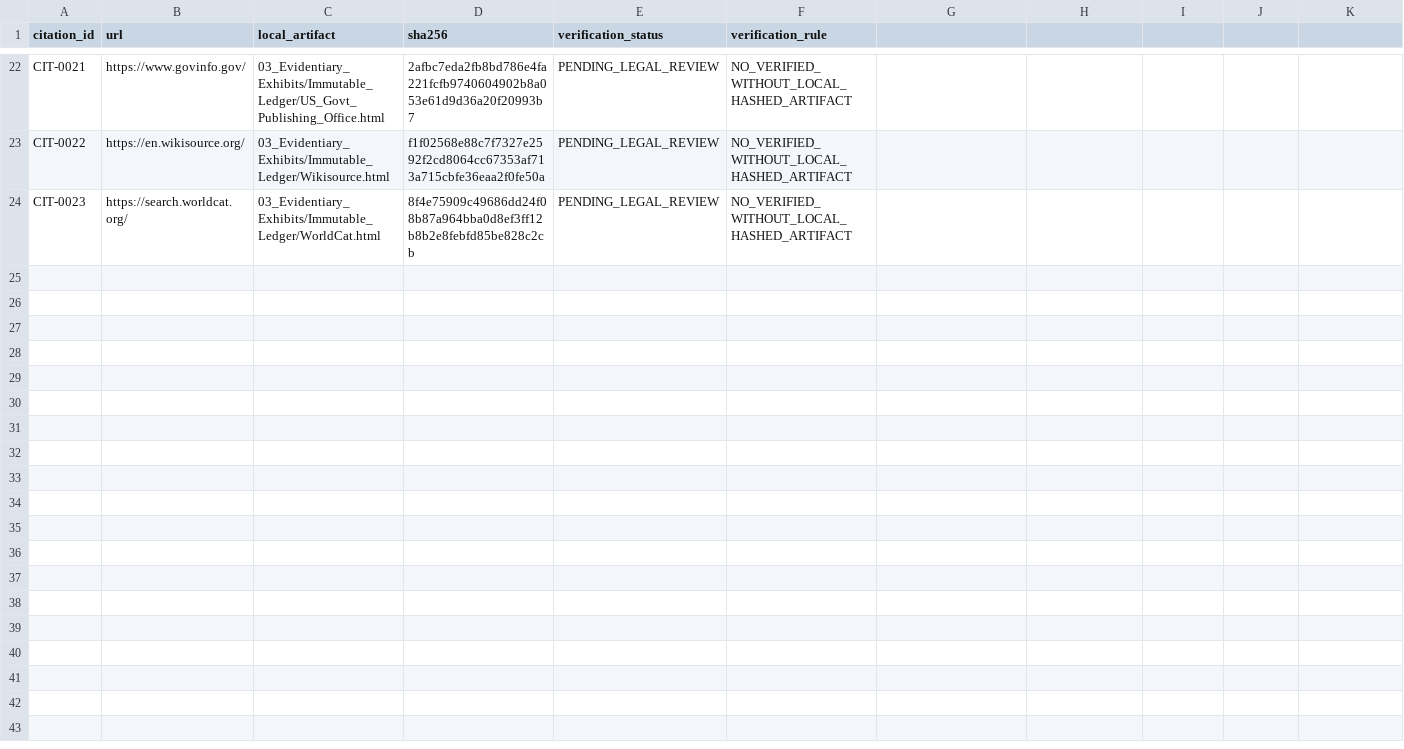
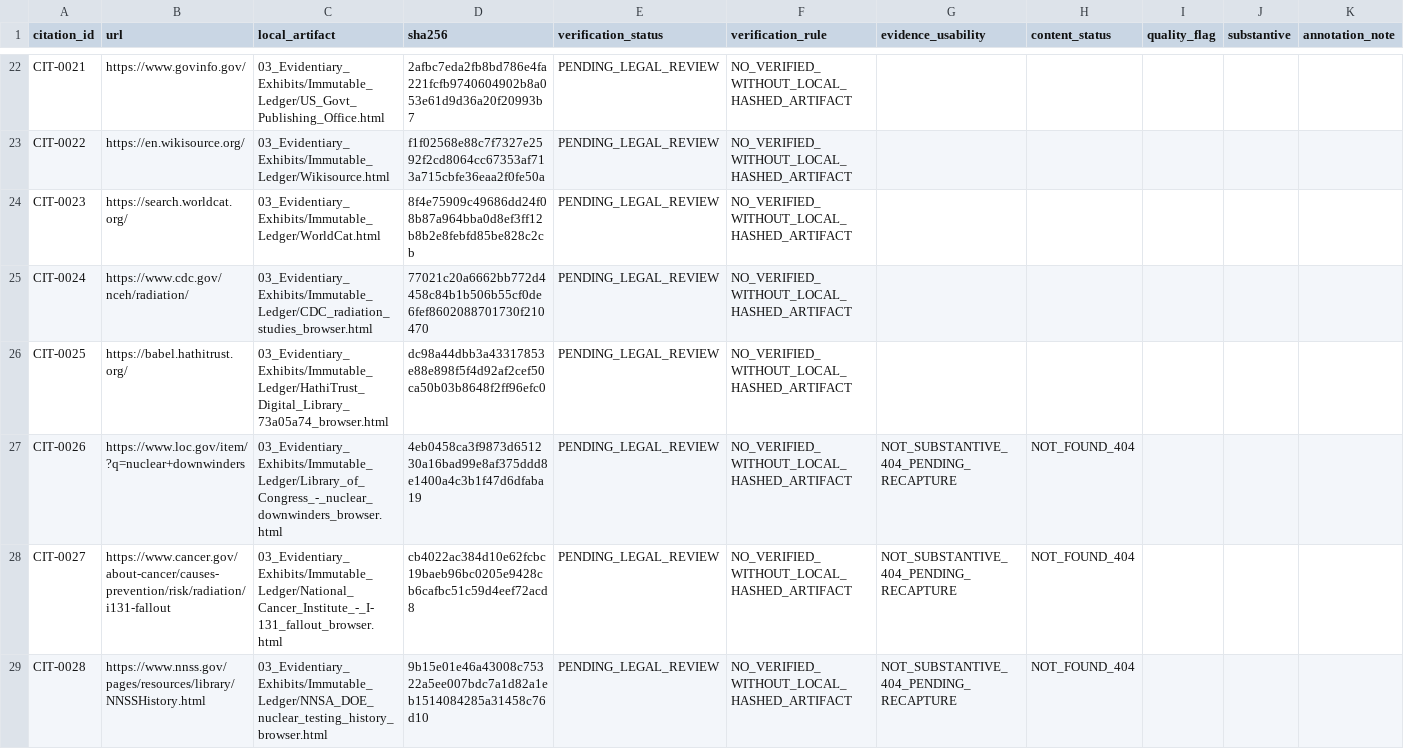
Before and after one commit to GlobalRestitutionAlliance/turtle-island-us-dw-nuclear-downwinders-master-litigation, a CSV file: 03_Evidentiary_Exhibits/CITATION_INDEX.csv, drawn as a sheet; only a part is shown, gaps mark what is left out; the diff names each change by its address in the sheet, - before the commit and + after, or states it on an @@ line.

Commit message:
REVERT-UNDO: restore pre-revert content after all-repo placeholder revert

```diff
--- a/03_Evidentiary_Exhibits/CITATION_INDEX.csv
+++ b/03_Evidentiary_Exhibits/CITATION_INDEX.csv
-G1: (empty)
+G1: evidence_usability
-H1: (empty)
+H1: content_status
-I1: (empty)
+I1: quality_flag
-J1: (empty)
+J1: substantive
-K1: (empty)
+K1: annotation_note
+row 25: CIT-0024 | https://www.cdc.gov/nceh/radiation/ | 03_Evidentiary_Exhibits/Immutable_Ledger/CDC_radiation_studies_browser.html | 77021c20a6662bb772d4458c84b1b506b55cf0de6fef8602088701730f210470 | PENDING_LEGAL_REVIEW | NO_VERIFIED_WITHOUT_LOCAL_HASHED_ARTIFACT
+row 26: CIT-0025 | https://babel.hathitrust.org/ | 03_Evidentiary_Exhibits/Immutable_Ledger/HathiTrust_Digital_Library_73a05a74_browser.html | dc98a44dbb3a43317853e88e898f5f4d92af2cef50ca50b03b8648f2ff96efc0 | PENDING_LEGAL_REVIEW | NO_VERIFIED_WITHOUT_LOCAL_HASHED_ARTIFACT
+row 27: CIT-0026 | https://www.loc.gov/item/?q=nuclear+downwinders | 03_Evidentiary_Exhibits/Immutable_Ledger/Library_of_Congress_-_nuclear_downwinders_browser.html | 4eb0458ca3f9873d651230a16bad99e8af375ddd8e1400a4c3b1f47d6dfaba19 | PENDING_LEGAL_REVIEW | NO_VERIFIED_WITHOUT_LOCAL_HASHED_ARTIFACT | NOT_SUBSTANTIVE_404_PENDING_RECAPTURE | NOT_FOUND_404
+row 28: CIT-0027 | https://www.cancer.gov/about-cancer/causes-prevention/risk/radiation/i131-fallout | 03_Evidentiary_Exhibits/Immutable_Ledger/National_Cancer_Institute_-_I-131_fallout_browser.html | cb4022ac384d10e62fcbc19baeb96bc0205e9428cb6cafbc51c59d4eef72acd8 | PENDING_LEGAL_REVIEW | NO_VERIFIED_WITHOUT_LOCAL_HASHED_ARTIFACT | NOT_SUBSTANTIVE_404_PENDING_RECAPTURE | NOT_FOUND_404
+row 29: CIT-0028 | https://www.nnss.gov/pages/resources/library/NNSSHistory.html | 03_Evidentiary_Exhibits/Immutable_Ledger/NNSA_DOE_nuclear_testing_history_browser.html | 9b15e01e46a43008c75322a5ee007bdc7a1d82a1eb1514084285a31458c76d10 | PENDING_LEGAL_REVIEW | NO_VERIFIED_WITHOUT_LOCAL_HASHED_ARTIFACT | NOT_SUBSTANTIVE_404_PENDING_RECAPTURE | NOT_FOUND_404
```
Also changed, not shown: 11 other files.
